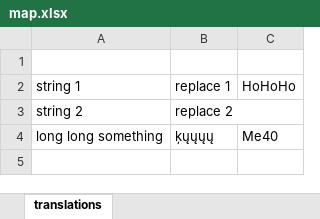
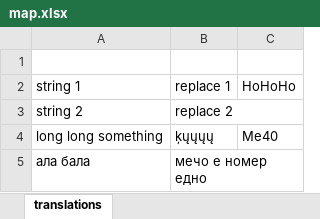
Before and after one commit to jahsen/simple-snr, an Excel workbook: map.xlsx, sheet translations, drawn as a sheet; values as stored, in another font and other column widths than the file's, no borders; the diff names each change by its address in the sheet, - before the commit and + after, or states it on an @@ line.

```diff
--- a/map.xlsx (sheet translations)
+++ b/map.xlsx (sheet translations)
+row 5: ала бала | мечо е номер едно
```
Also changed, not shown: out.xlsx, 3 other files.
